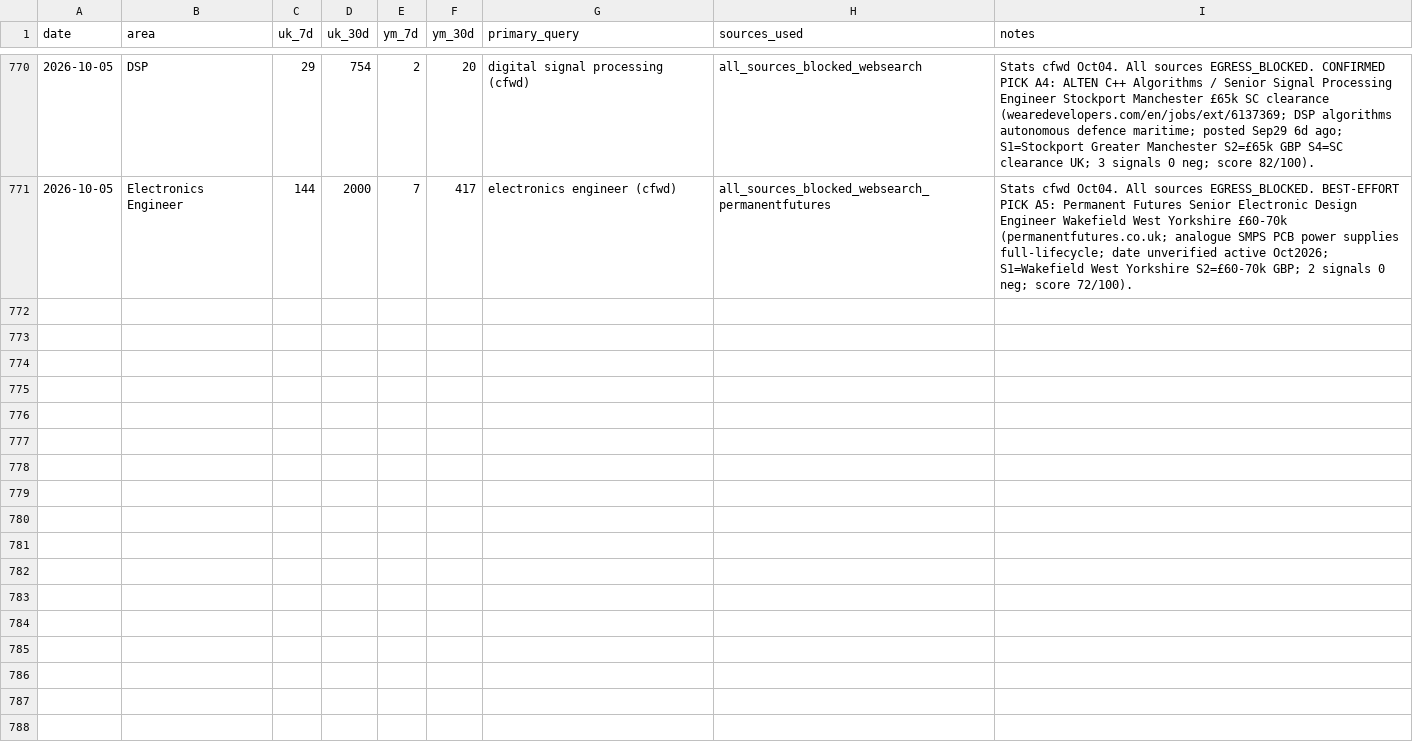
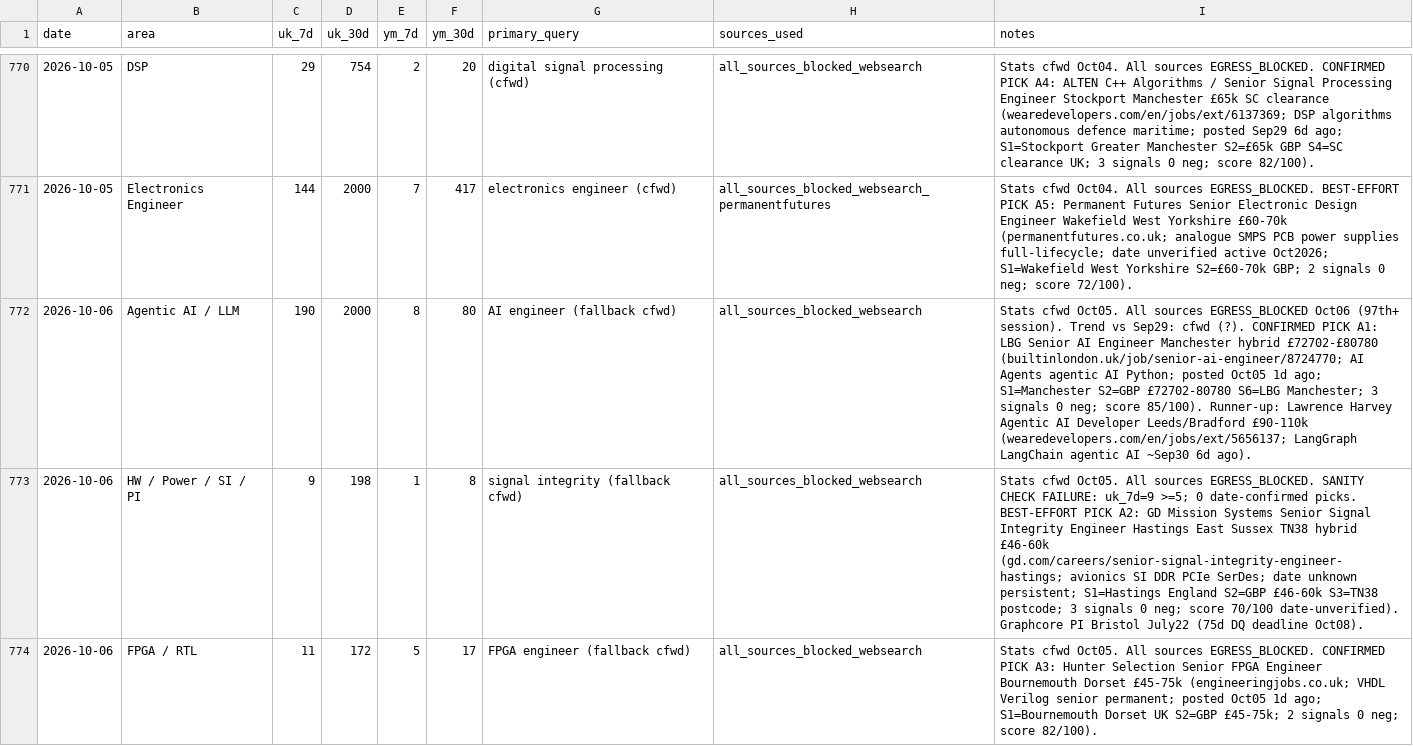
Before and after one commit to BrendanJamesLynskey/job-search-stats, a CSV file: stats/history.csv, drawn as a sheet; only a part is shown, gaps mark what is left out; the diff covers the shown part only; the diff names each change by its address in the sheet, - before the commit and + after, or states it on an @@ line.

```diff
--- a/stats/history.csv
+++ b/stats/history.csv
+row 772: 2026-10-06 | Agentic AI / LLM | 190 | 2000 | 8 | 80 | AI engineer (fallback cfwd) | all_sources_blocked_websearch | Stats cfwd Oct05. All sources EGRESS_BLOCKED Oct06 (97th+ session). Trend vs Sep29: cfwd (?). CONFIRMED PICK A1: LBG Senior AI Engineer Manchester hybrid £72702-£80780 (builtinlondon.uk/job/senior-ai-engineer/8724770; AI Agents agentic AI Python; posted Oct05 1d ago; S1=Manchester S2=GBP £72702-80780 S6=LBG Manchester; 3 signals 0 neg; score 85/100). Runner-up: Lawrence Harvey Agentic AI Developer Leeds/Bradford £90-110k (wearedevelopers.com/en/jobs/ext/5656137; LangGraph LangChain agentic AI ~Sep30 6d ago).
+row 773: 2026-10-06 | HW / Power / SI / PI | 9 | 198 | 1 | 8 | signal integrity (fallback cfwd) | all_sources_blocked_websearch | Stats cfwd Oct05. All sources EGRESS_BLOCKED. SANITY CHECK FAILURE: uk_7d=9 >=5; 0 date-confirmed picks. BEST-EFFORT PICK A2: GD Mission Systems Senior Signal Integrity Engineer Hastings East Sussex TN38 hybrid £46-60k (gd.com/careers/senior-signal-integrity-engineer-hastings; avionics SI DDR PCIe SerDes; date unknown persistent; S1=Hastings England S2=GBP £46-60k S3=TN38 postcode; 3 signals 0 neg; score 70/100 date-unverified). Graphcore PI Bristol July22 (75d DQ deadline Oct08).
+row 774: 2026-10-06 | FPGA / RTL | 11 | 172 | 5 | 17 | FPGA engineer (fallback cfwd) | all_sources_blocked_websearch | Stats cfwd Oct05. All sources EGRESS_BLOCKED. CONFIRMED PICK A3: Hunter Selection Senior FPGA Engineer Bournemouth Dorset £45-75k (engineeringjobs.co.uk; VHDL Verilog senior permanent; posted Oct05 1d ago; S1=Bournemouth Dorset UK S2=GBP £45-75k; 2 signals 0 neg; score 82/100).
```
Also changed, not shown: 2 added rows elsewhere in this file.
